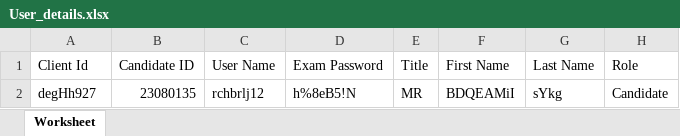
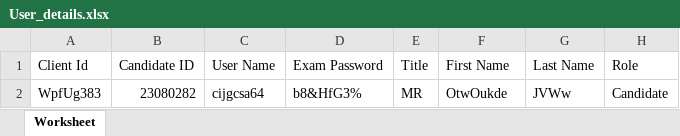
Before and after one commit to RaghuCPatel/Elumina, an Excel workbook: download/User_details.xlsx, sheet Worksheet, drawn as a sheet; values as stored, in another font and other column widths than the file's, no borders; removed rows and columns are numbered as before the commit, all else as after; the diff names each change by its address in the sheet, - before the commit and + after, or states it on an @@ line.

Commit message:
Added Modified Reg iExam TC's

```diff
--- a/download/User_details.xlsx (sheet Worksheet)
+++ b/download/User_details.xlsx (sheet Worksheet)
-row 2: degHh927 | 23080135 | rchbrlj12 | h%8eB5!N | MR | BDQEAMiI | sYkg | Candidate
+row 2: WpfUg383 | 23080282 | cijgcsa64 | b8&HfG3% | MR | OtwOukde | JVWw | Candidate
```
Also changed, not shown: 20 other files.
